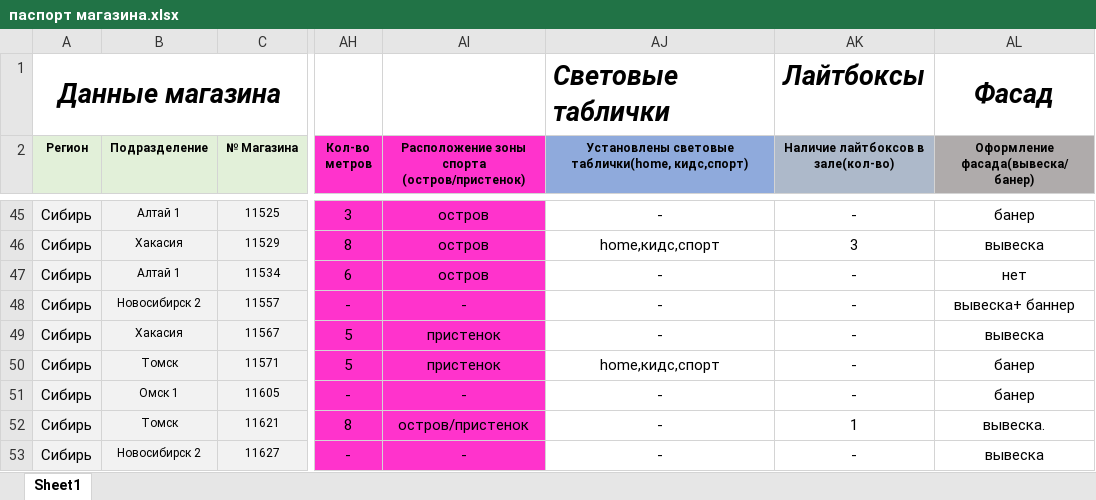
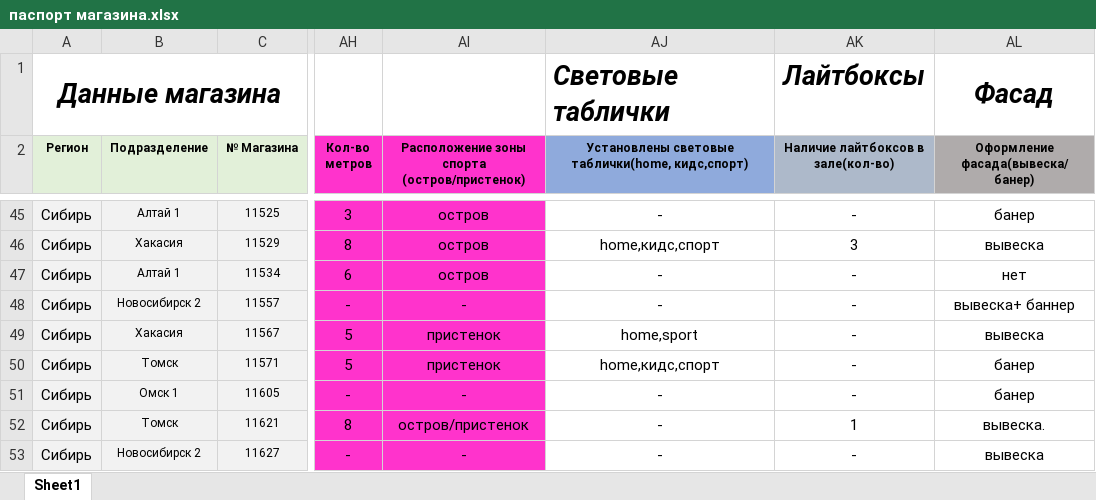
Before and after one commit to skbmaksim82-byte/kari-dashboard, an Excel workbook: паспорт магазина.xlsx, sheet Sheet1, drawn as a sheet; only a part is shown, gaps mark what is left out; values as stored, in another font and other column widths than the file's, no borders; conditional formats not drawn; the diff names each change by its address in the sheet, - before the commit and + after, or states it on an @@ line.

Commit message:
Add files via upload

```diff
--- a/паспорт магазина.xlsx (sheet Sheet1)
+++ b/паспорт магазина.xlsx (sheet Sheet1)
-AJ49: -
+AJ49: home,sport
```
